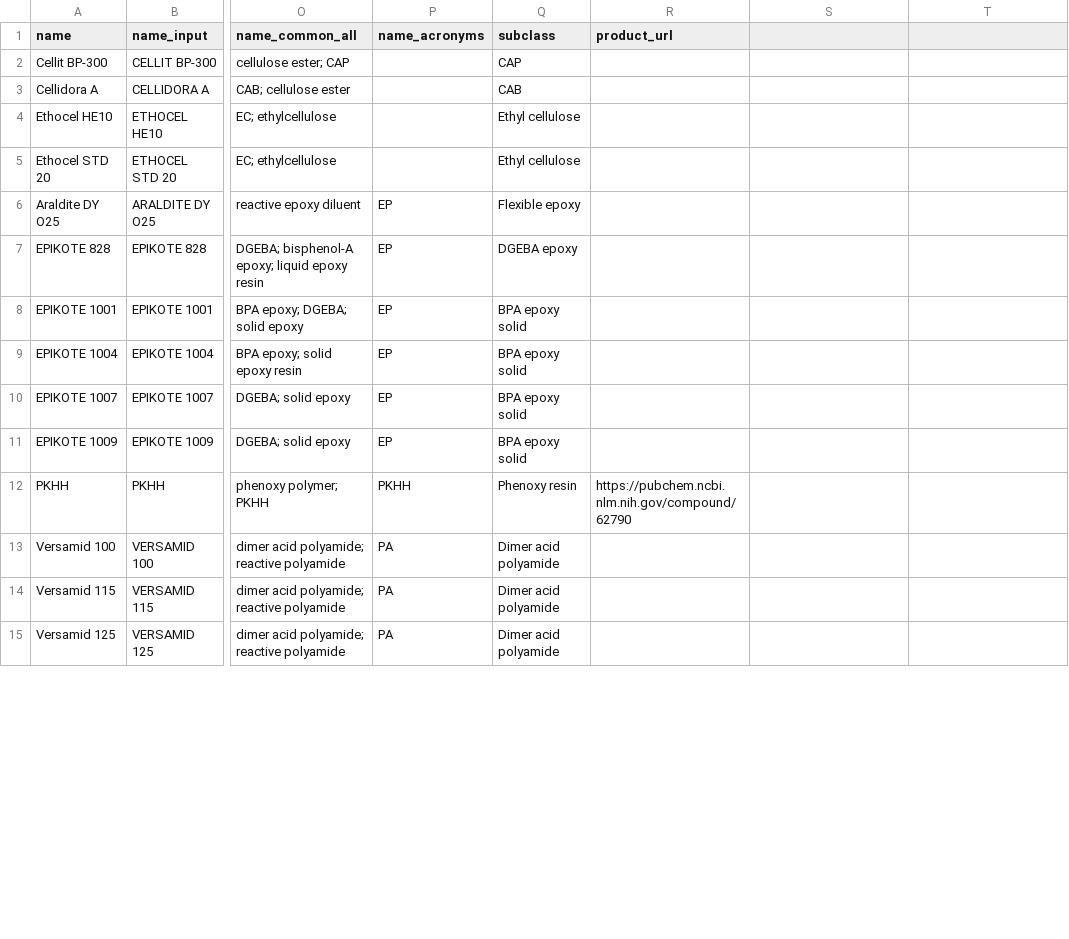
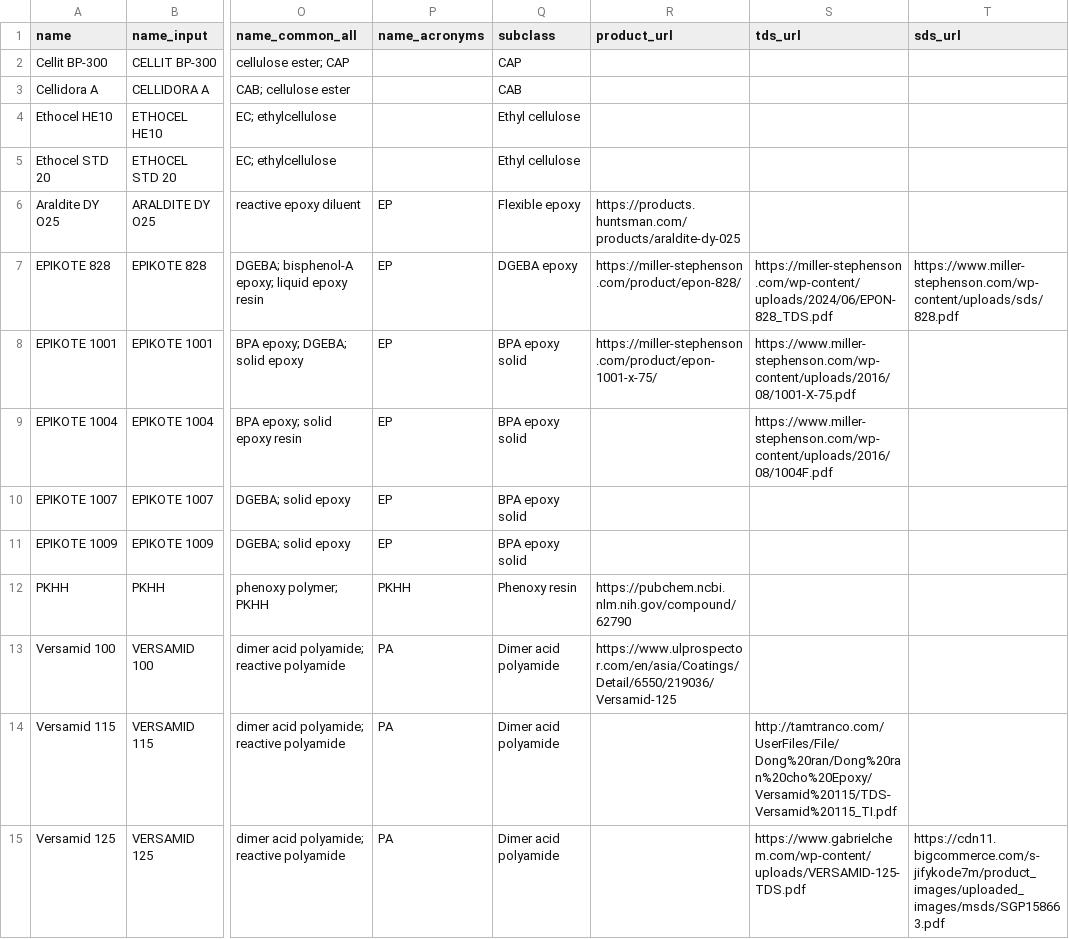
Before and after one commit to jtreeder/Materialism, a CSV file: data/datasets/hsp_polymers_5/polymers.csv, drawn as a sheet; only a part is shown, gaps mark what is left out; the diff covers the shown part only; the diff names each change by its address in the sheet, - before the commit and + after, or states it on an @@ line.

```diff
--- a/data/datasets/hsp_polymers_5/polymers.csv
+++ b/data/datasets/hsp_polymers_5/polymers.csv
-S1: (empty)
+S1: tds_url
-T1: (empty)
+T1: sds_url
-R6 (product_url): (empty)
+R6 (product_url): https://products.huntsman.com/products/araldite-dy-025
-R7 (product_url): (empty)
+R7 (product_url): https://miller-stephenson.com/product/epon-828/
-S7 (tds_url): (empty)
+S7 (tds_url): https://miller-stephenson.com/wp-content/uploads/2024/06/EPON-828_TDS.pdf
-T7 (sds_url): (empty)
+T7 (sds_url): https://www.miller-stephenson.com/wp-content/uploads/sds/828.pdf
-R8 (product_url): (empty)
+R8 (product_url): https://miller-stephenson.com/product/epon-1001-x-75/
-S8 (tds_url): (empty)
+S8 (tds_url): https://www.miller-stephenson.com/wp-content/uploads/2016/08/1001-X-75.pdf
-S9 (tds_url): (empty)
+S9 (tds_url): https://www.miller-stephenson.com/wp-content/uploads/2016/08/1004F.pdf
-R13 (product_url): (empty)
+R13 (product_url): https://www.ulprospector.com/en/asia/Coatings/Detail/6550/219036/Versamid-125
-S14 (tds_url): (empty)
+S14 (tds_url): http://tamtranco.com/UserFiles/File/Dong%20ran/Dong%20ran%20cho%20Epoxy/Versamid%20115/TDS-Versamid%20115_TI.pdf
-S15 (tds_url): (empty)
+S15 (tds_url): https://www.gabrielchem.com/wp-content/uploads/VERSAMID-125-TDS.pdf
-T15 (sds_url): (empty)
+T15 (sds_url): https://cdn11.bigcommerce.com/s-jifykode7m/product_images/uploaded_images/msds/SGP158663.pdf
```
Also changed, not shown: 52 edited cells elsewhere in this file, 6 other files.
